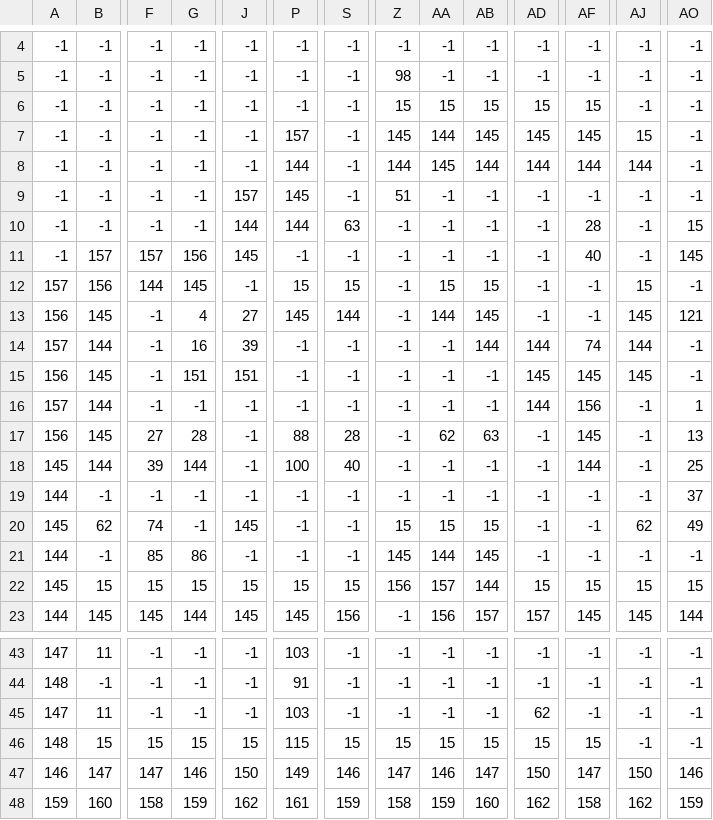
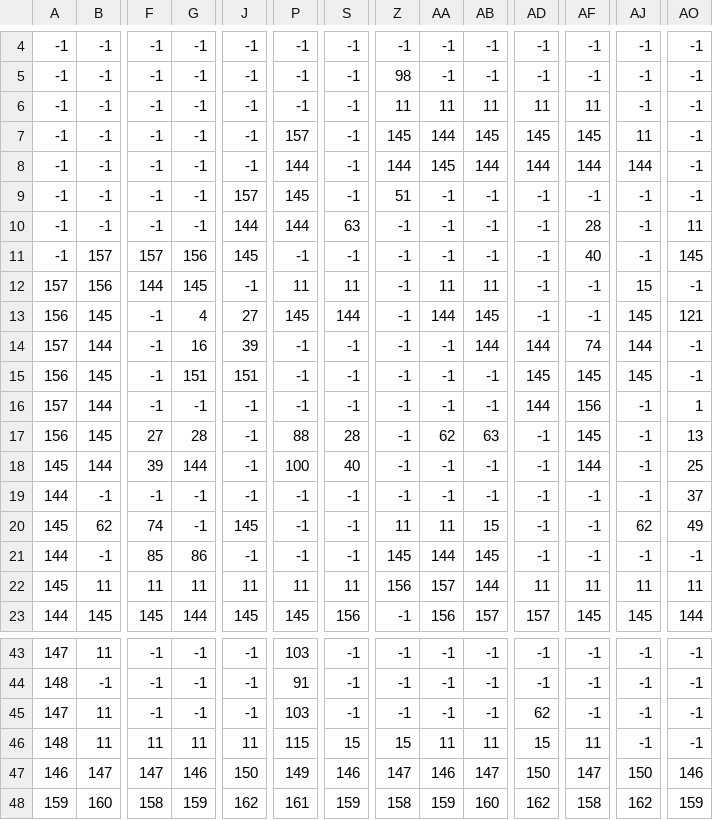
Before and after one commit to jardafis/CastleEscape, a CSV file: assets/levels.csv, drawn as a sheet; only a part is shown, gaps mark what is left out; the diff covers the shown part only; the diff names each change by its address in the sheet, - before the commit and + after, or states it on an @@ line.

Commit message:
Level cleanup.

```diff
--- a/assets/levels.csv
+++ b/assets/levels.csv
-Z6: 15
+Z6: 11
-AA6: 15
+AA6: 11
-AB6: 15
+AB6: 11
-AD6: 15
+AD6: 11
-AF6: 15
+AF6: 11
-AJ7: 15
+AJ7: 11
-AO10: 15
+AO10: 11
-P12: 15
+P12: 11
-S12: 15
+S12: 11
-AA12: 15
+AA12: 11
-AB12: 15
+AB12: 11
-Z20: 15
+Z20: 11
-AA20: 15
+AA20: 11
-B22: 15
+B22: 11
-F22: 15
+F22: 11
-G22: 15
+G22: 11
-J22: 15
+J22: 11
-P22: 15
+P22: 11
-S22: 15
+S22: 11
-AD22: 15
+AD22: 11
-AF22: 15
+AF22: 11
-AJ22: 15
+AJ22: 11
-AO22: 15
+AO22: 11
-B46: 15
+B46: 11
-F46: 15
+F46: 11
-G46: 15
+G46: 11
-J46: 15
+J46: 11
-AA46: 15
+AA46: 11
-AB46: 15
+AB46: 11
-AF46: 15
+AF46: 11
```
Also changed, not shown: 21 edited cells elsewhere in this file.
